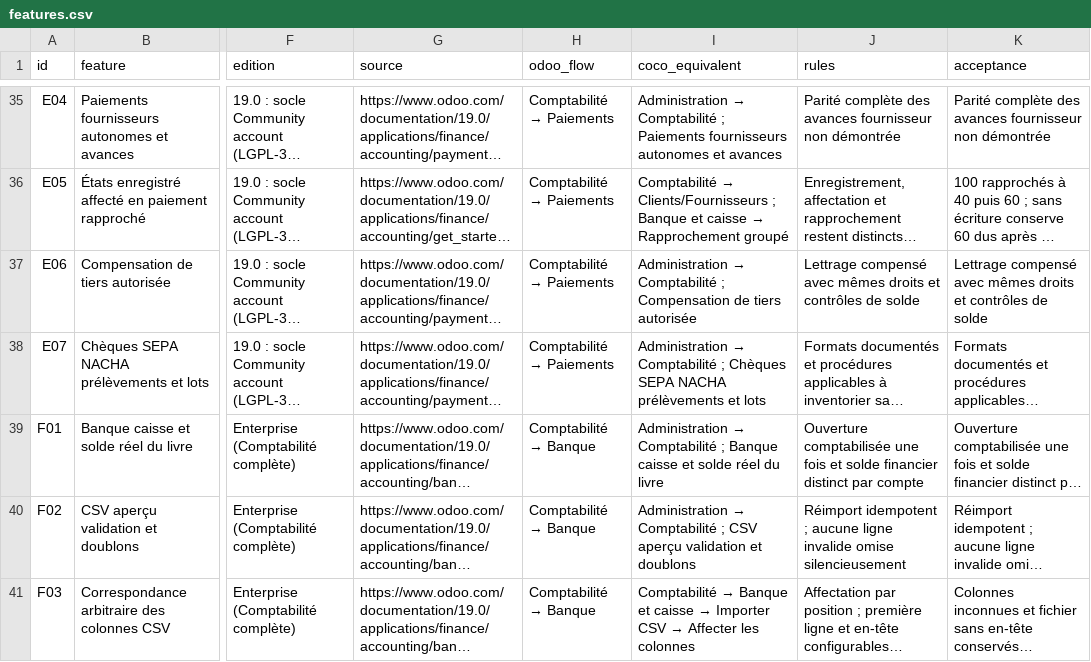
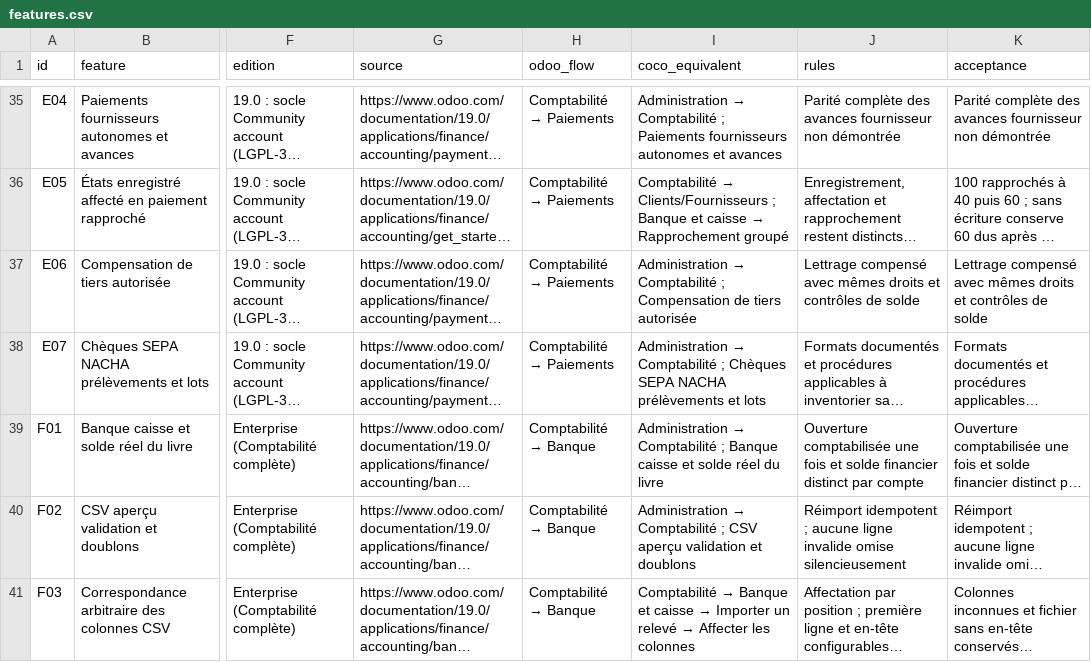
Before and after one commit to lisciandraj/Pro-manager-Gama, a CSV file: replica/accounting/features.csv, drawn as a sheet; only a part is shown, gaps mark what is left out; long unchanged cells end in …; the diff covers the shown part only; the diff names each change by its address in the sheet, - before the commit and + after, or states it on an @@ line.

Commit message:
feat(accounting): import structured bank statements with atomic source tracking

```diff
--- a/replica/accounting/features.csv
+++ b/replica/accounting/features.csv
@@ I41 (coco_equivalent): …→ Importer CSV → Affecter… → …→ Importer un relevé → Affecter… @@
```
Also changed, not shown: 10 edited cells elsewhere in this file, 25 other files.
